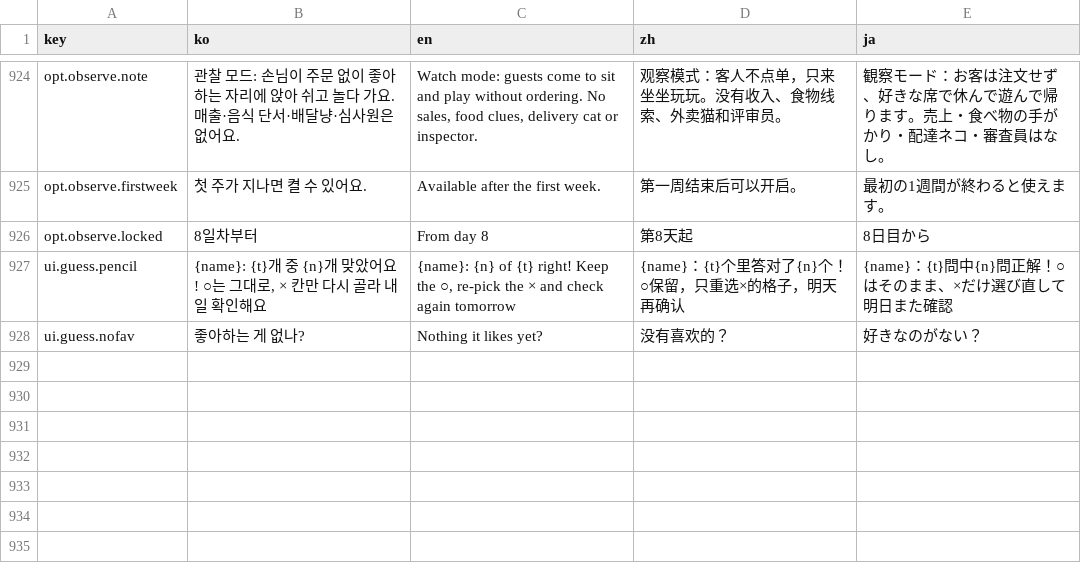
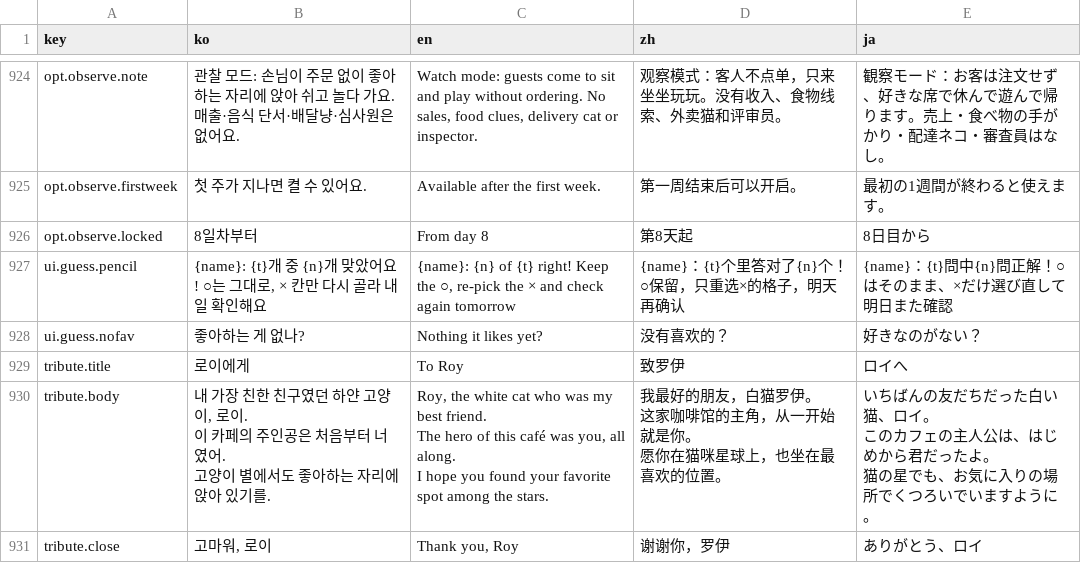
Before and after one commit to EssentialHwan/EssentialHwan, a CSV file: 여기까페냐옹/UnityProject/Assets/Localization/strings.csv, drawn as a sheet; only a part is shown, gaps mark what is left out.

```diff
--- a/여기까페냐옹/UnityProject/Assets/Localization/strings.csv
+++ b/여기까페냐옹/UnityProject/Assets/Localization/strings.csv
@@ -1000 +1000,12 @@ ui.guess.pencil,"{name}: {t}개 중 {n}개 맞았어요! ○는 그대로, ×
 ui.guess.nofav,좋아하는 게 없나?,Nothing it likes yet?,没有喜欢的？,好きなのがない？
+tribute.title,로이에게,To Roy,致罗伊,ロイへ
+tribute.body,"내 가장 친한 친구였던 하얀 고양이, 로이.
+이 카페의 주인공은 처음부터 너였어.
+고양이 별에서도 좋아하는 자리에 앉아 있기를.","Roy, the white cat who was my best friend.
+The hero of this café was you, all along.
+I hope you found your favorite spot among the stars.","我最好的朋友，白猫罗伊。
+这家咖啡馆的主角，从一开始就是你。
+愿你在猫咪星球上，也坐在最喜欢的位置。","いちばんの友だちだった白い猫、ロイ。
+このカフェの主人公は、はじめから君だったよ。
+猫の星でも、お気に入りの場所でくつろいでいますように。"
+tribute.close,"고마워, 로이","Thank you, Roy",谢谢你，罗伊,ありがとう、ロイ
```
Also changed, not shown: 여기까페냐옹/UnityProject/Assets/Resources/strings.csv, 8 other files.
